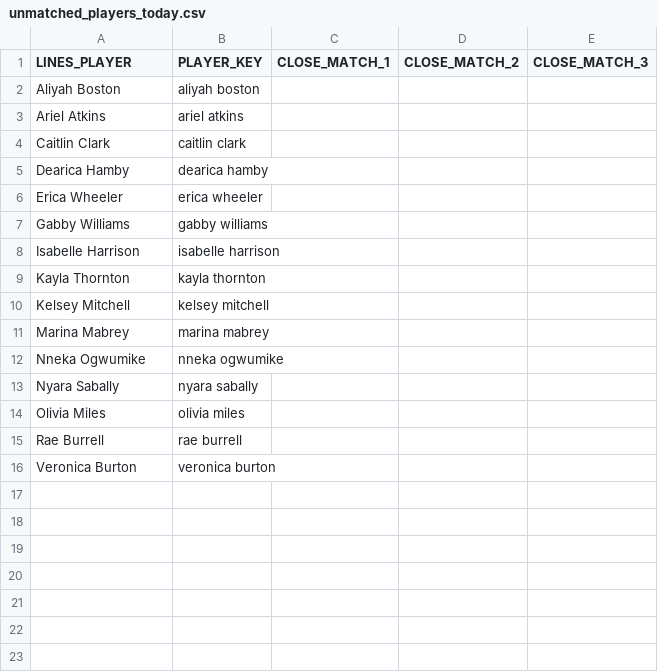
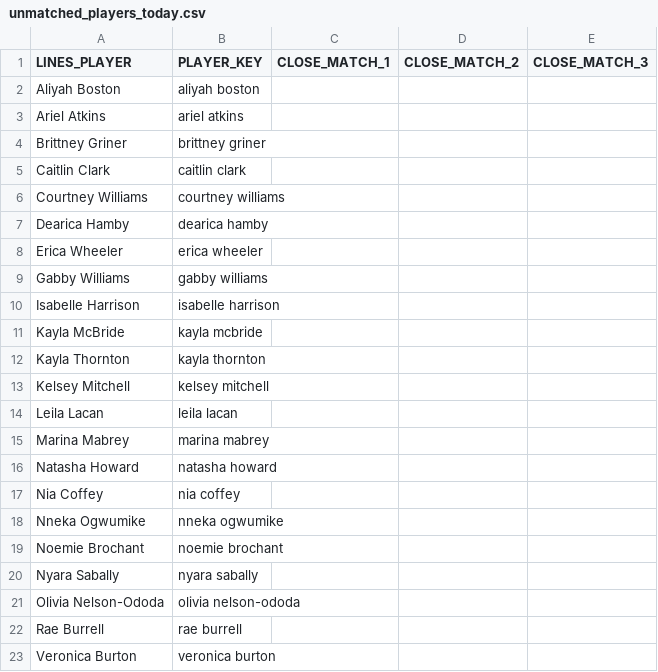
Before and after one commit to syocum9422-blip/edgeranked-site, a CSV file: wnba/Best_Bets/unmatched_players_today.csv, drawn as a sheet.

```diff
--- a/wnba/Best_Bets/unmatched_players_today.csv
+++ b/wnba/Best_Bets/unmatched_players_today.csv
@@ -3,3 +3,5 @@ Aliyah Boston,aliyah boston,,,
 Ariel Atkins,ariel atkins,,,
+Brittney Griner,brittney griner,,,
 Caitlin Clark,caitlin clark,,,
+Courtney Williams,courtney williams,,,
 Dearica Hamby,dearica hamby,,,
@@ -8,8 +10,13 @@ Gabby Williams,gabby williams,,,
 Isabelle Harrison,isabelle harrison,,,
+Kayla McBride,kayla mcbride,,,
 Kayla Thornton,kayla thornton,,,
 Kelsey Mitchell,kelsey mitchell,,,
+Leila Lacan,leila lacan,,,
 Marina Mabrey,marina mabrey,,,
+Natasha Howard,natasha howard,,,
+Nia Coffey,nia coffey,,,
 Nneka Ogwumike,nneka ogwumike,,,
+Noemie Brochant,noemie brochant,,,
 Nyara Sabally,nyara sabally,,,
-Olivia Miles,olivia miles,,,
+Olivia Nelson-Ododa,olivia nelson-ododa,,,
 Rae Burrell,rae burrell,,,
```
Also changed, not shown: wnba/Best_Bets/wnba_bets_history.csv, wnba/data/processed/wnba_player_coverage_audit.csv, 16 other files.
